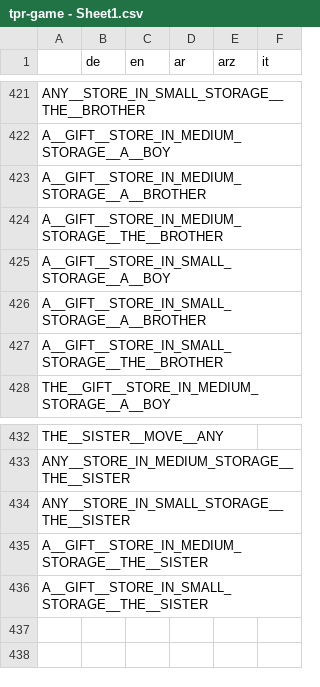
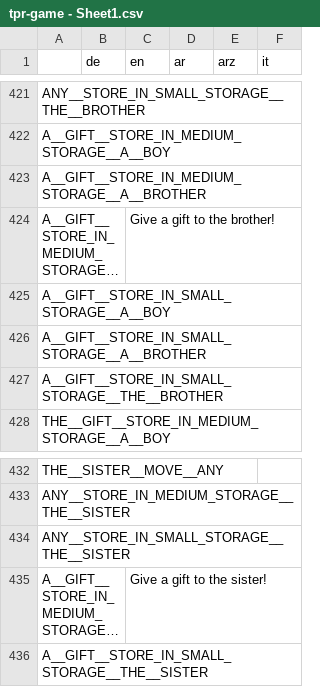
Before and after one commit to koljapluemer/tpr-game, a CSV file: game/language/translation_text/tpr-game - Sheet1.csv, drawn as a sheet; only a part is shown, gaps mark what is left out; long unchanged cells end in …; the diff names each change by its address in the sheet, - before the commit and + after, or states it on an @@ line.

```diff
--- a/game/language/translation_text/tpr-game - Sheet1.csv
+++ b/game/language/translation_text/tpr-game - Sheet1.csv
-C424 (en): (empty)
+C424 (en): Give a gift to the brother!
-C435 (en): (empty)
+C435 (en): Give a gift to the sister!
```
Also changed, not shown: 7 other files.
